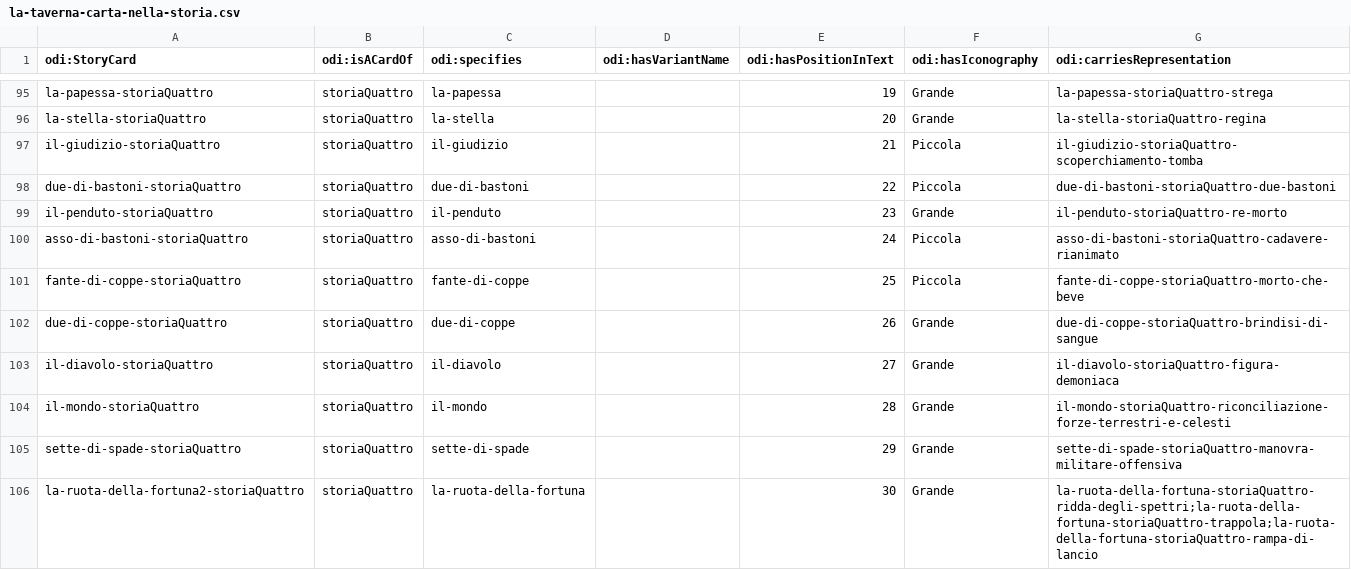
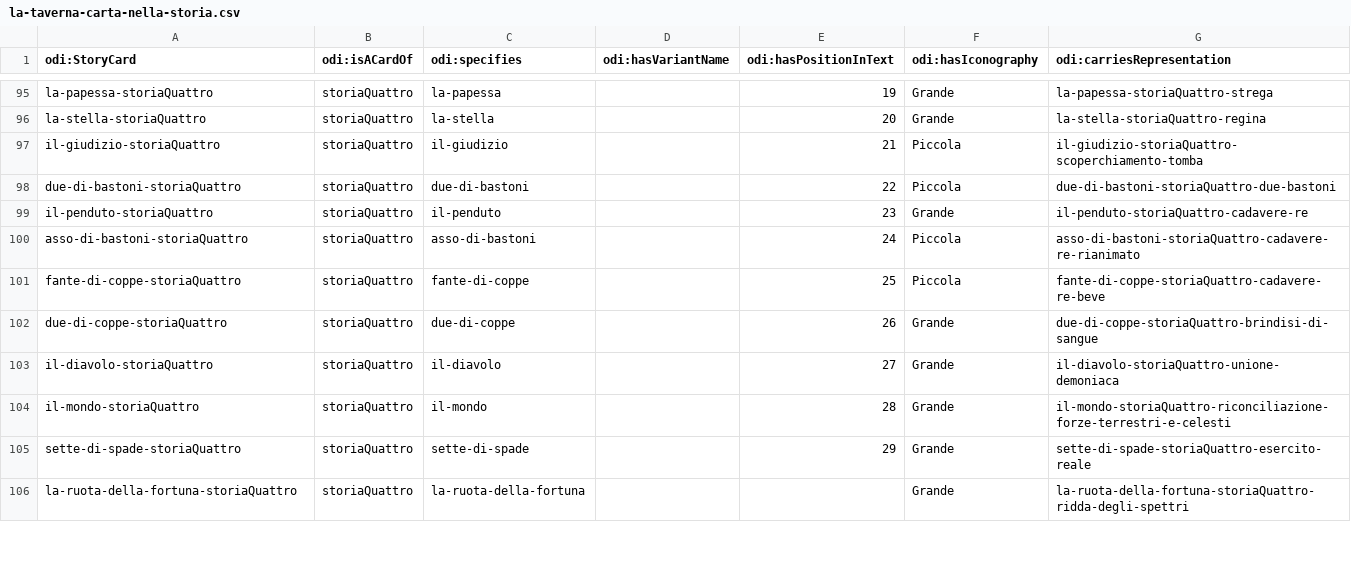
Before and after one commit to mir-pin/ODI-internship, a CSV file: data/la-taverna-carta-nella-storia.csv, drawn as a sheet; only a part is shown, gaps mark what is left out; the diff covers the shown part only.

```diff
--- a/data/la-taverna-carta-nella-storia.csv
+++ b/data/la-taverna-carta-nella-storia.csv
@@ -98,9 +98,9 @@ il-giudizio-storiaQuattro,storiaQuattro,il-giudizio,,21,Piccola,il-giudizio-stor
 due-di-bastoni-storiaQuattro,storiaQuattro,due-di-bastoni,,22,Piccola,due-di-bastoni-storiaQuattro-due-bastoni
-il-penduto-storiaQuattro,storiaQuattro,il-penduto,,23,Grande,il-penduto-storiaQuattro-re-morto
-asso-di-bastoni-storiaQuattro,storiaQuattro,asso-di-bastoni,,24,Piccola,asso-di-bastoni-storiaQuattro-cadavere-rianimato
-fante-di-coppe-storiaQuattro,storiaQuattro,fante-di-coppe,,25,Piccola,fante-di-coppe-storiaQuattro-morto-che-beve
+il-penduto-storiaQuattro,storiaQuattro,il-penduto,,23,Grande,il-penduto-storiaQuattro-cadavere-re
+asso-di-bastoni-storiaQuattro,storiaQuattro,asso-di-bastoni,,24,Piccola,asso-di-bastoni-storiaQuattro-cadavere-re-rianimato
+fante-di-coppe-storiaQuattro,storiaQuattro,fante-di-coppe,,25,Piccola,fante-di-coppe-storiaQuattro-cadavere-re-beve
 due-di-coppe-storiaQuattro,storiaQuattro,due-di-coppe,,26,Grande,due-di-coppe-storiaQuattro-brindisi-di-sangue
-il-diavolo-storiaQuattro,storiaQuattro,il-diavolo,,27,Grande,il-diavolo-storiaQuattro-figura-demoniaca
+il-diavolo-storiaQuattro,storiaQuattro,il-diavolo,,27,Grande,il-diavolo-storiaQuattro-unione-demoniaca
 il-mondo-storiaQuattro,storiaQuattro,il-mondo,,28,Grande,il-mondo-storiaQuattro-riconciliazione-forze-terrestri-e-celesti
-sette-di-spade-storiaQuattro,storiaQuattro,sette-di-spade,,29,Grande,sette-di-spade-storiaQuattro-manovra-militare-offensiva
-la-ruota-della-fortuna2-storiaQuattro,storiaQuattro,la-ruota-della-fortuna,,30,Grande,la-ruota-della-fortuna-storiaQuattro-ridda-degli-spettri;la-ruota-della-fortuna-storiaQuattro-trappola;la-ruota-della-fortuna-storiaQuattro-rampa-di-lancio
+sette-di-spade-storiaQuattro,storiaQuattro,sette-di-spade,,29,Grande,sette-di-spade-storiaQuattro-esercito-reale
+la-ruota-della-fortuna-storiaQuattro,storiaQuattro,la-ruota-della-fortuna,,,Grande,la-ruota-della-fortuna-storiaQuattro-ridda-degli-spettri
```
Also changed, not shown: 2 added rows and 12 edited cells elsewhere in this file, data/la-taverna-eventi.csv, data/la-taverna-rappresentazione-relazioni.csv, 1 other file.
